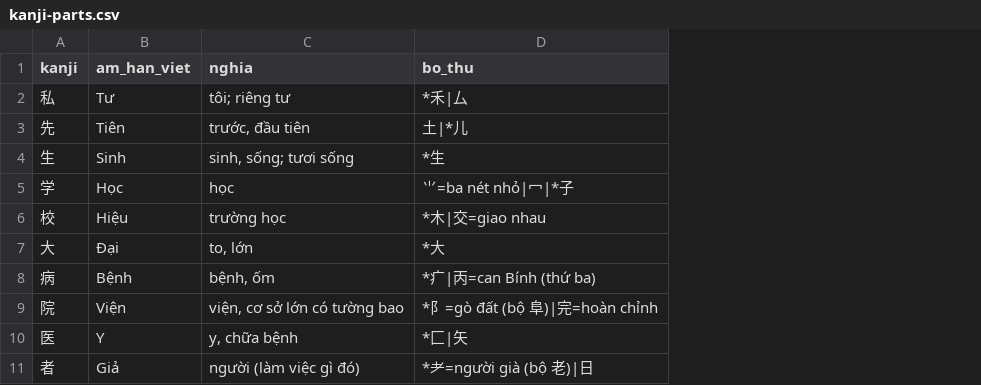
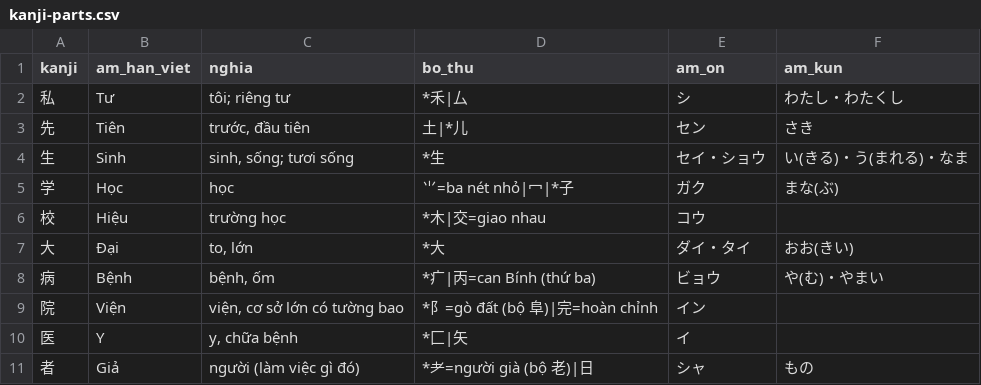
Before and after one commit to khoans/learn-japanese, a CSV file: data/lessons/csv/kanji-parts.csv, drawn as a sheet; only a part is shown; the diff names each change by its address in the sheet, - before the commit and + after, or states it on an @@ line.

```diff
--- a/data/lessons/csv/kanji-parts.csv
+++ b/data/lessons/csv/kanji-parts.csv
+column E (am_on), rows 2-11: シ | セン | セイ・ショウ | ガク | コウ | ダイ・タイ | ビョウ | イン | イ | シャ
+column F (am_kun), rows 2-11: わたし・わたくし | さき | い(きる)・う(まれる)・なま | まな(ぶ) |  | おお(きい) | や(む)・やまい |  |  | もの
```
Also changed, not shown: 10 other files.
